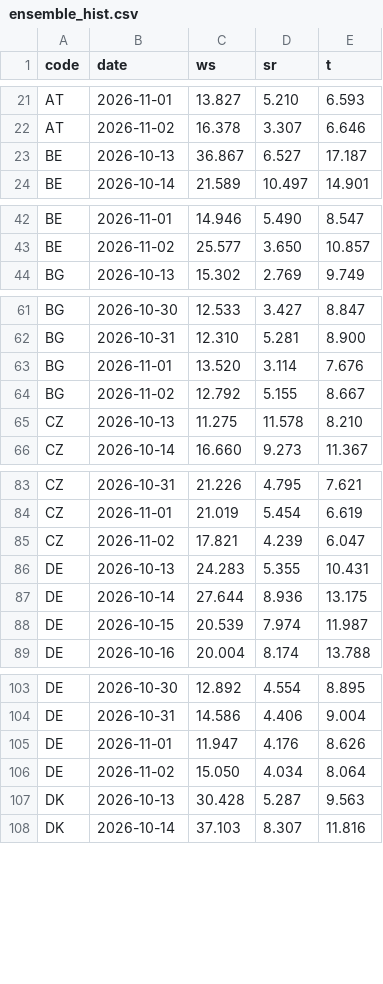
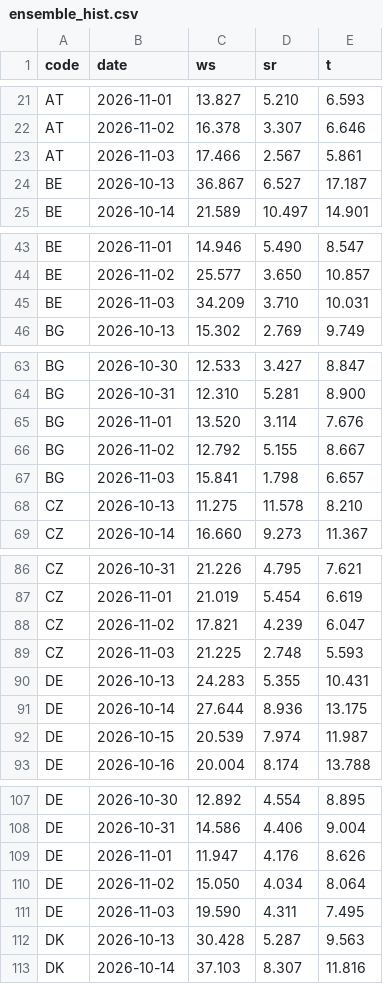
Before and after one commit to ilbakarol-ui/miks-energii, a CSV file: data/shared_weather/ensemble_hist.csv, drawn as a sheet; only a part is shown, gaps mark what is left out; the diff covers the shown part only.

```diff
--- a/data/shared_weather/ensemble_hist.csv
+++ b/data/shared_weather/ensemble_hist.csv
@@ -22,2 +22,3 @@ AT,2026-11-01,13.827,5.210,6.593
 AT,2026-11-02,16.378,3.307,6.646
+AT,2026-11-03,17.466,2.567,5.861
 BE,2026-10-13,36.867,6.527,17.187
@@ -43,2 +44,3 @@ BE,2026-11-01,14.946,5.490,8.547
 BE,2026-11-02,25.577,3.650,10.857
+BE,2026-11-03,34.209,3.710,10.031
 BG,2026-10-13,15.302,2.769,9.749
@@ -64,2 +66,3 @@ BG,2026-11-01,13.520,3.114,7.676
 BG,2026-11-02,12.792,5.155,8.667
+BG,2026-11-03,15.841,1.798,6.657
 CZ,2026-10-13,11.275,11.578,8.210
@@ -85,2 +88,3 @@ CZ,2026-11-01,21.019,5.454,6.619
 CZ,2026-11-02,17.821,4.239,6.047
+CZ,2026-11-03,21.225,2.748,5.593
 DE,2026-10-13,24.283,5.355,10.431
@@ -106,2 +110,3 @@ DE,2026-11-01,11.947,4.176,8.626
 DE,2026-11-02,15.050,4.034,8.064
+DE,2026-11-03,19.590,4.311,7.495
 DK,2026-10-13,30.428,5.287,9.563
```
Also changed, not shown: 20 added rows elsewhere in this file, 2 other files.
